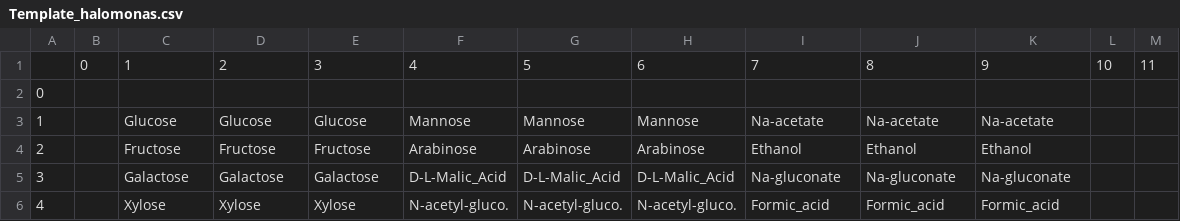
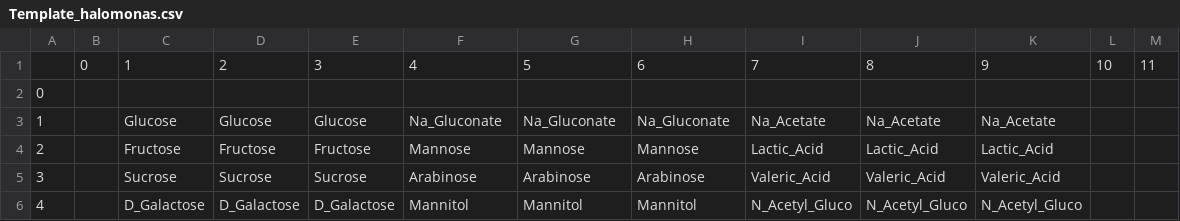
Before and after one commit to Brakjen/Bacteria-Growth-Curve-Analysis, a CSV file: Templates/Template_halomonas.csv, drawn as a sheet; only a part is shown; the diff covers the shown part only.

```diff
--- a/Templates/Template_halomonas.csv
+++ b/Templates/Template_halomonas.csv
@@ -2,5 +2,5 @@
 0,,,,,,,,,,,,
-1,,Glucose,Glucose,Glucose,Mannose,Mannose,Mannose,Na-acetate,Na-acetate,Na-acetate,,
-2,,Fructose,Fructose,Fructose,Arabinose,Arabinose,Arabinose,Ethanol,Ethanol,Ethanol,,
-3,,Galactose,Galactose,Galactose,D-L-Malic_Acid,D-L-Malic_Acid,D-L-Malic_Acid,Na-gluconate,Na-gluconate,Na-gluconate,,
-4,,Xylose,Xylose,Xylose,N-acetyl-gluco.,N-acetyl-gluco.,N-acetyl-gluco.,Formic_acid,Formic_acid,Formic_acid,,
+1,,Glucose,Glucose,Glucose,Na_Gluconate,Na_Gluconate,Na_Gluconate,Na_Acetate,Na_Acetate,Na_Acetate,,
+2,,Fructose,Fructose,Fructose,Mannose,Mannose,Mannose,Lactic_Acid,Lactic_Acid,Lactic_Acid,,
+3,,Sucrose,Sucrose,Sucrose,Arabinose,Arabinose,Arabinose,Valeric_Acid,Valeric_Acid,Valeric_Acid,,
+4,,D_Galactose,D_Galactose,D_Galactose,Mannitol,Mannitol,Mannitol,N_Acetyl_Gluco,N_Acetyl_Gluco,N_Acetyl_Gluco,,
```
Also changed, not shown: 12 edited cells elsewhere in this file, Templates/Template_pseudomonas.csv.
